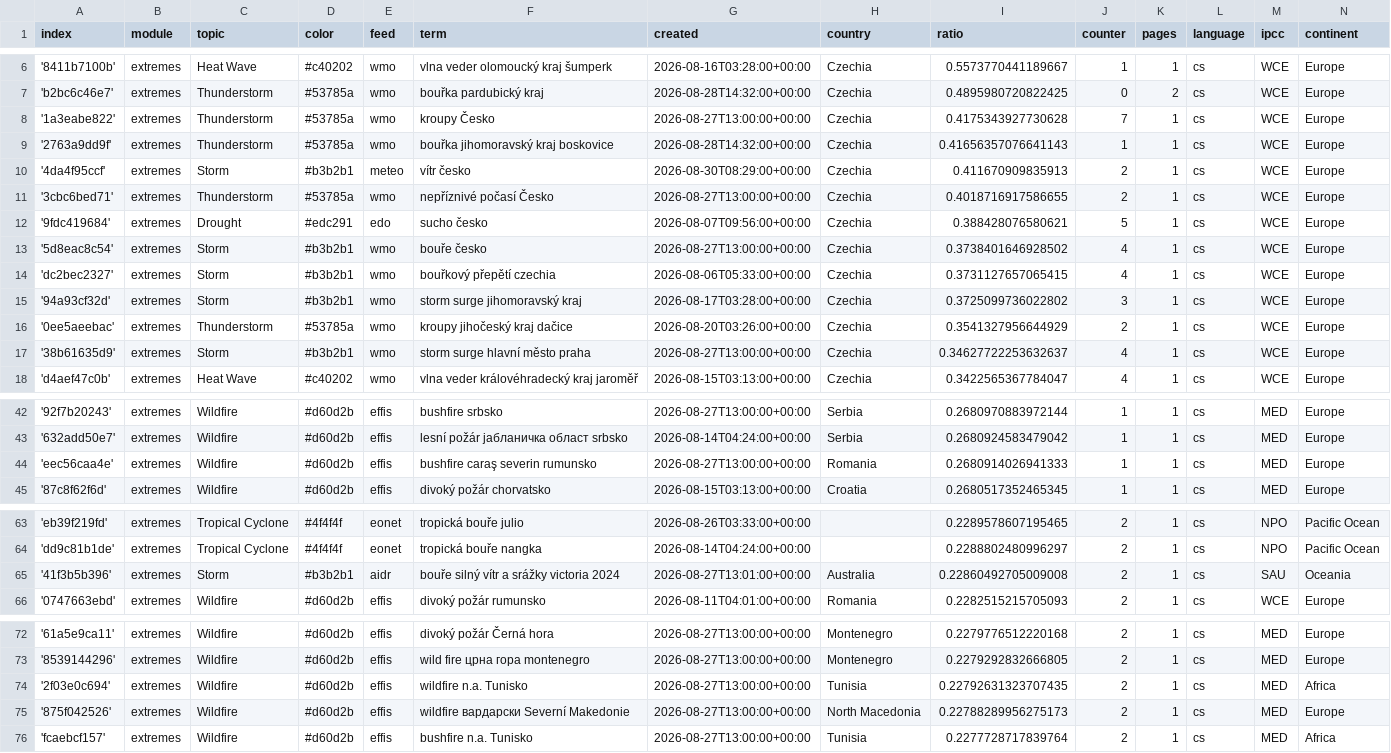
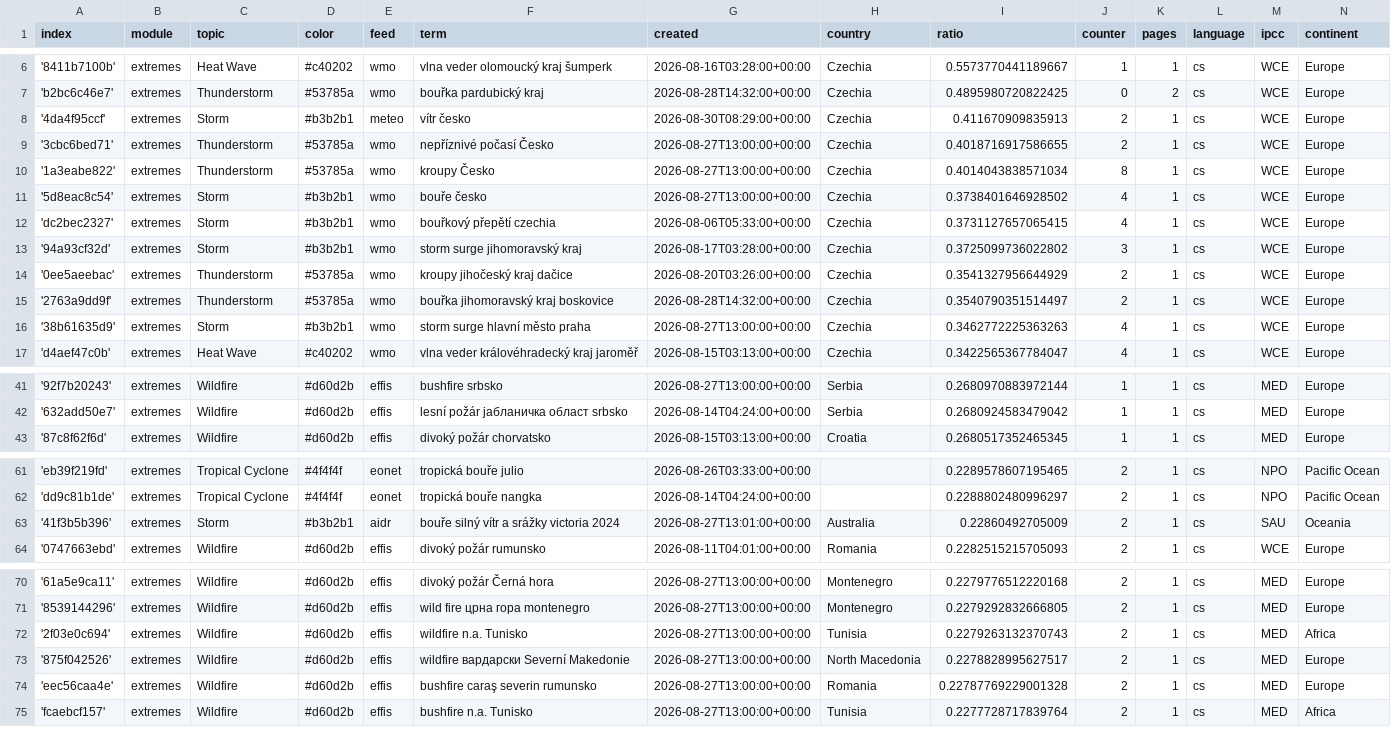
Before and after one commit to Leoniews/czechExtremes, a CSV file: terms.csv, drawn as a sheet; only a part is shown, gaps mark what is left out.

```diff
--- a/terms.csv
+++ b/terms.csv
@@ -7,7 +7,5 @@ index,module,topic,color,feed,term,created,country,ratio,counter,pages,language,
 'b2bc6c46e7',extremes,Thunderstorm,#53785a,wmo,bouřka pardubický kraj,2026-08-28T14:32:00+00:00,Czechia,0.4895980720822425,0,2,cs,WCE,Europe
-'1a3eabe822',extremes,Thunderstorm,#53785a,wmo,kroupy Česko,2026-08-27T13:00:00+00:00,Czechia,0.4175343927730628,7,1,cs,WCE,Europe
-'2763a9dd9f',extremes,Thunderstorm,#53785a,wmo,bouřka jihomoravský kraj boskovice,2026-08-28T14:32:00+00:00,Czechia,0.41656357076641143,1,1,cs,WCE,Europe
 '4da4f95ccf',extremes,Storm,#b3b2b1,meteo,vítr česko,2026-08-30T08:29:00+00:00,Czechia,0.411670909835913,2,1,cs,WCE,Europe
 '3cbc6bed71',extremes,Thunderstorm,#53785a,wmo,nepříznivé počasí Česko,2026-08-27T13:00:00+00:00,Czechia,0.4018716917586655,2,1,cs,WCE,Europe
-'9fdc419684',extremes,Drought,#edc291,edo,sucho česko,2026-08-07T09:56:00+00:00,Czechia,0.388428076580621,5,1,cs,WCE,Europe
+'1a3eabe822',extremes,Thunderstorm,#53785a,wmo,kroupy Česko,2026-08-27T13:00:00+00:00,Czechia,0.4014043838571034,8,1,cs,WCE,Europe
 '5d8eac8c54',extremes,Storm,#b3b2b1,wmo,bouře česko,2026-08-27T13:00:00+00:00,Czechia,0.3738401646928502,4,1,cs,WCE,Europe
@@ -16,3 +14,4 @@ index,module,topic,color,feed,term,created,country,ratio,counter,pages,language,
 '0ee5aeebac',extremes,Thunderstorm,#53785a,wmo,kroupy jihočeský kraj dačice,2026-08-20T03:26:00+00:00,Czechia,0.3541327956644929,2,1,cs,WCE,Europe
-'38b61635d9',extremes,Storm,#b3b2b1,wmo,storm surge hlavní město praha,2026-08-27T13:00:00+00:00,Czechia,0.34627722253632637,4,1,cs,WCE,Europe
+'2763a9dd9f',extremes,Thunderstorm,#53785a,wmo,bouřka jihomoravský kraj boskovice,2026-08-28T14:32:00+00:00,Czechia,0.3540790351514497,2,1,cs,WCE,Europe
+'38b61635d9',extremes,Storm,#b3b2b1,wmo,storm surge hlavní město praha,2026-08-27T13:00:00+00:00,Czechia,0.3462772225363263,4,1,cs,WCE,Europe
 'd4aef47c0b',extremes,Heat Wave,#c40202,wmo,vlna veder královéhradecký kraj jaroměř,2026-08-15T03:13:00+00:00,Czechia,0.3422565367784047,4,1,cs,WCE,Europe
@@ -43,3 +42,2 @@ index,module,topic,color,feed,term,created,country,ratio,counter,pages,language,
 '632add50e7',extremes,Wildfire,#d60d2b,effis,lesní požár јабланичка област srbsko,2026-08-14T04:24:00+00:00,Serbia,0.2680924583479042,1,1,cs,MED,Europe
-'eec56caa4e',extremes,Wildfire,#d60d2b,effis,bushfire caraş severin rumunsko,2026-08-27T13:00:00+00:00,Romania,0.2680914026941333,1,1,cs,MED,Europe
 '87c8f62f6d',extremes,Wildfire,#d60d2b,effis,divoký požár chorvatsko,2026-08-15T03:13:00+00:00,Croatia,0.2680517352465345,1,1,cs,MED,Europe
@@ -64,3 +62,3 @@ index,module,topic,color,feed,term,created,country,ratio,counter,pages,language,
 'dd9c81b1de',extremes,Tropical Cyclone,#4f4f4f,eonet,tropická bouře nangka,2026-08-14T04:24:00+00:00,,0.2288802480996297,2,1,cs,NPO,Pacific Ocean
-'41f3b5b396',extremes,Storm,#b3b2b1,aidr,bouře silný vítr a srážky victoria 2024,2026-08-27T13:01:00+00:00,Australia,0.22860492705009008,2,1,cs,SAU,Oceania
+'41f3b5b396',extremes,Storm,#b3b2b1,aidr,bouře silný vítr a srážky victoria 2024,2026-08-27T13:01:00+00:00,Australia,0.22860492705009,2,1,cs,SAU,Oceania
 '0747663ebd',extremes,Wildfire,#d60d2b,effis,divoký požár rumunsko,2026-08-11T04:01:00+00:00,Romania,0.2282515215705093,2,1,cs,WCE,Europe
@@ -73,4 +71,5 @@ index,module,topic,color,feed,term,created,country,ratio,counter,pages,language,
 '8539144296',extremes,Wildfire,#d60d2b,effis,wild fire црна гора montenegro,2026-08-27T13:00:00+00:00,Montenegro,0.2279292832666805,2,1,cs,MED,Europe
-'2f03e0c694',extremes,Wildfire,#d60d2b,effis,wildfire n.a. Tunisko,2026-08-27T13:00:00+00:00,Tunisia,0.22792631323707435,2,1,cs,MED,Africa
-'875f042526',extremes,Wildfire,#d60d2b,effis,wildfire вардарски Severní Makedonie,2026-08-27T13:00:00+00:00,North Macedonia,0.22788289956275173,2,1,cs,MED,Europe
+'2f03e0c694',extremes,Wildfire,#d60d2b,effis,wildfire n.a. Tunisko,2026-08-27T13:00:00+00:00,Tunisia,0.2279263132370743,2,1,cs,MED,Africa
+'875f042526',extremes,Wildfire,#d60d2b,effis,wildfire вардарски Severní Makedonie,2026-08-27T13:00:00+00:00,North Macedonia,0.2278828995627517,2,1,cs,MED,Europe
+'eec56caa4e',extremes,Wildfire,#d60d2b,effis,bushfire caraş severin rumunsko,2026-08-27T13:00:00+00:00,Romania,0.22787769229001328,2,1,cs,MED,Europe
 'fcaebcf157',extremes,Wildfire,#d60d2b,effis,bushfire n.a. Tunisko,2026-08-27T13:00:00+00:00,Tunisia,0.2277728717839764,2,1,cs,MED,Africa
```
Also changed, not shown: cxsv/news_2026_08.csv.
